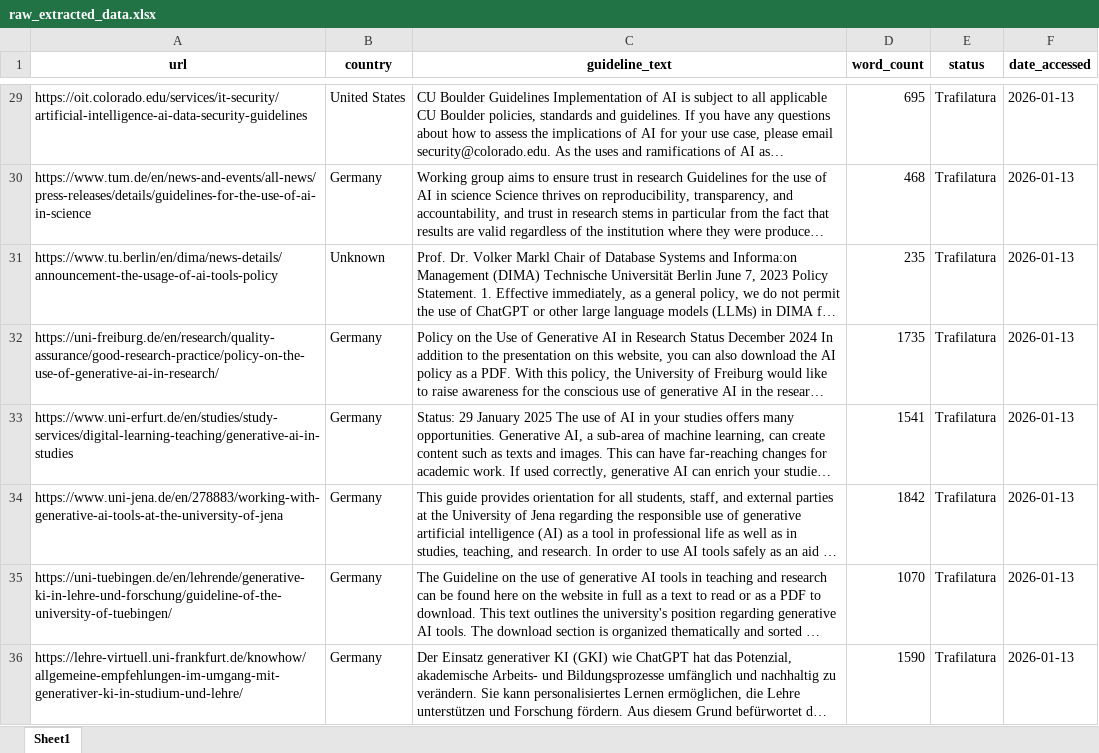
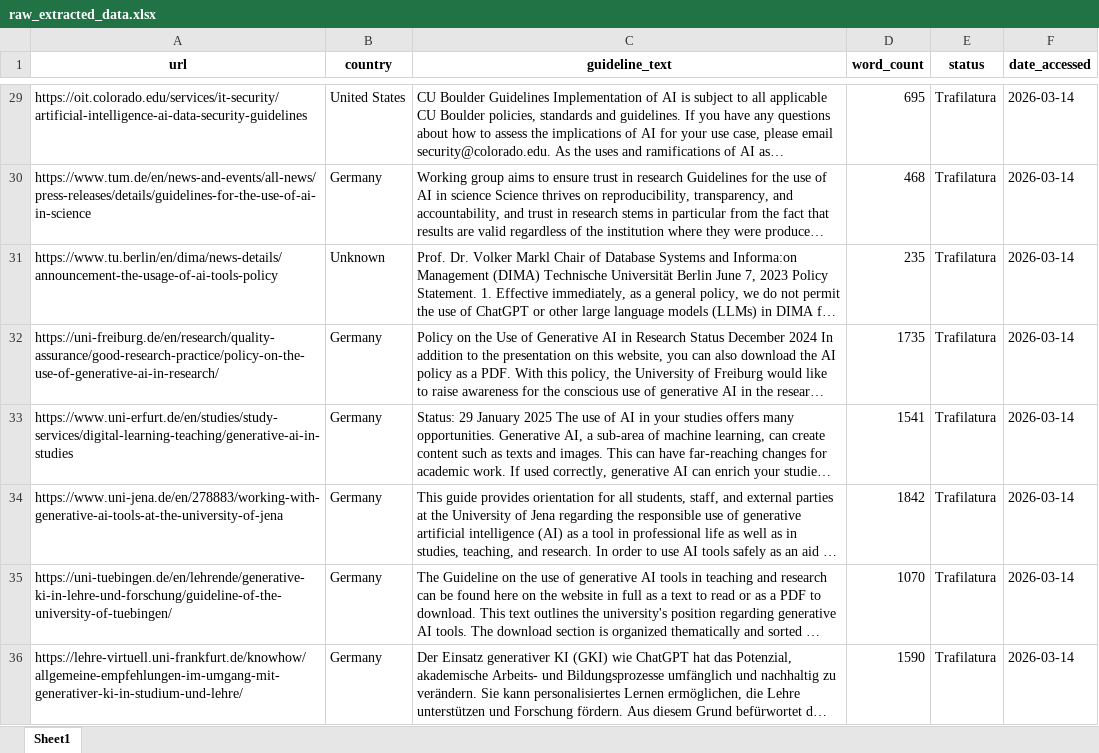
Before and after one commit to Rayalacheruvu-Harika/ResearchLab, an Excel workbook: data/raw_extracted_data.xlsx, sheet Sheet1, drawn as a sheet; only a part is shown, gaps mark what is left out; long unchanged cells end in …; values as stored, in another font and other column widths than the file's, no borders; the diff covers the shown part only; the diff names each change by its address in the sheet, - before the commit and + after, or states it on an @@ line.

```diff
--- a/data/raw_extracted_data.xlsx (sheet Sheet1)
+++ b/data/raw_extracted_data.xlsx (sheet Sheet1)
-F29:F36 (date_accessed): 2026-01-13
+F29:F36 (date_accessed): 2026-03-14
```
Also changed, not shown: 41 edited cells elsewhere in this sheet, 51 other files.
